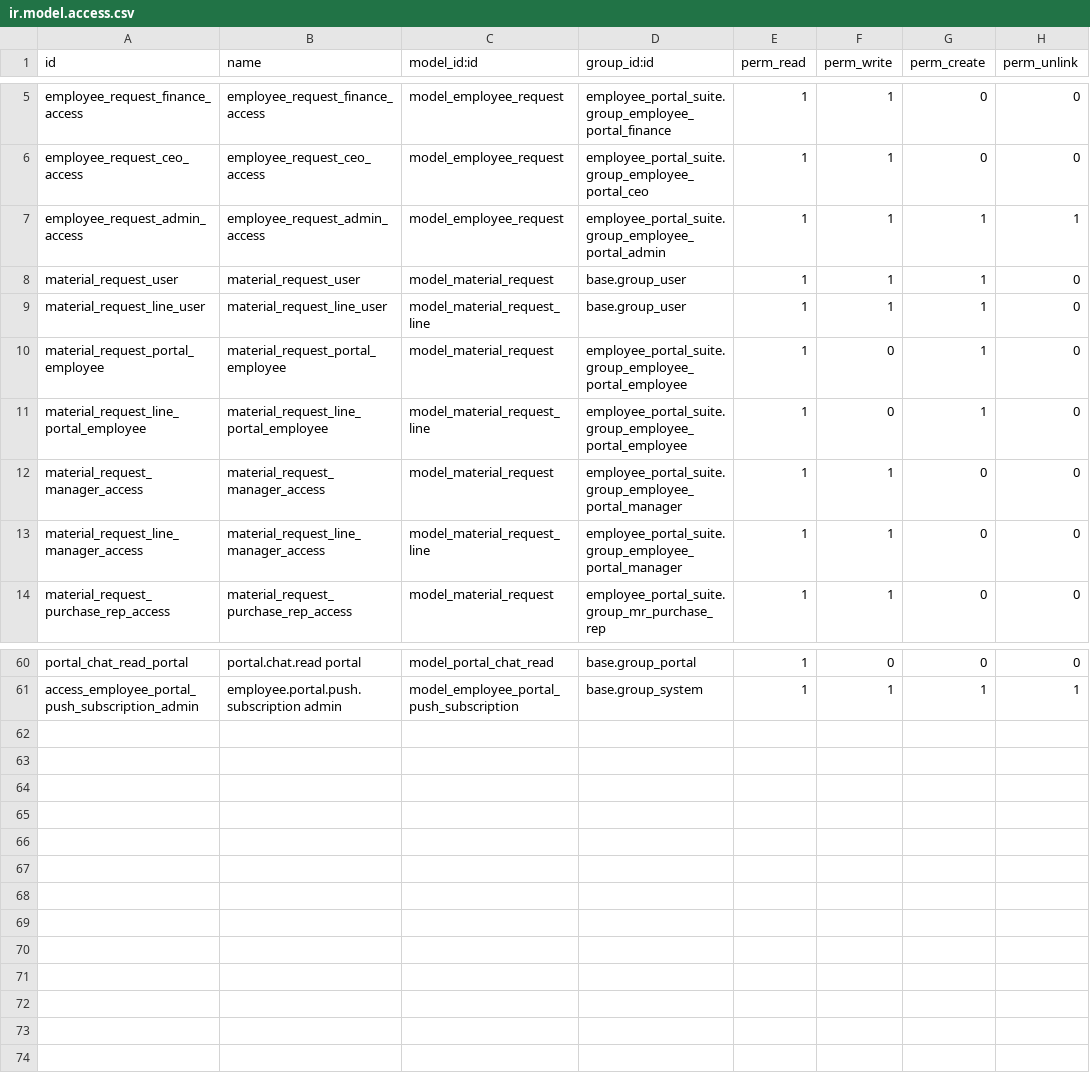
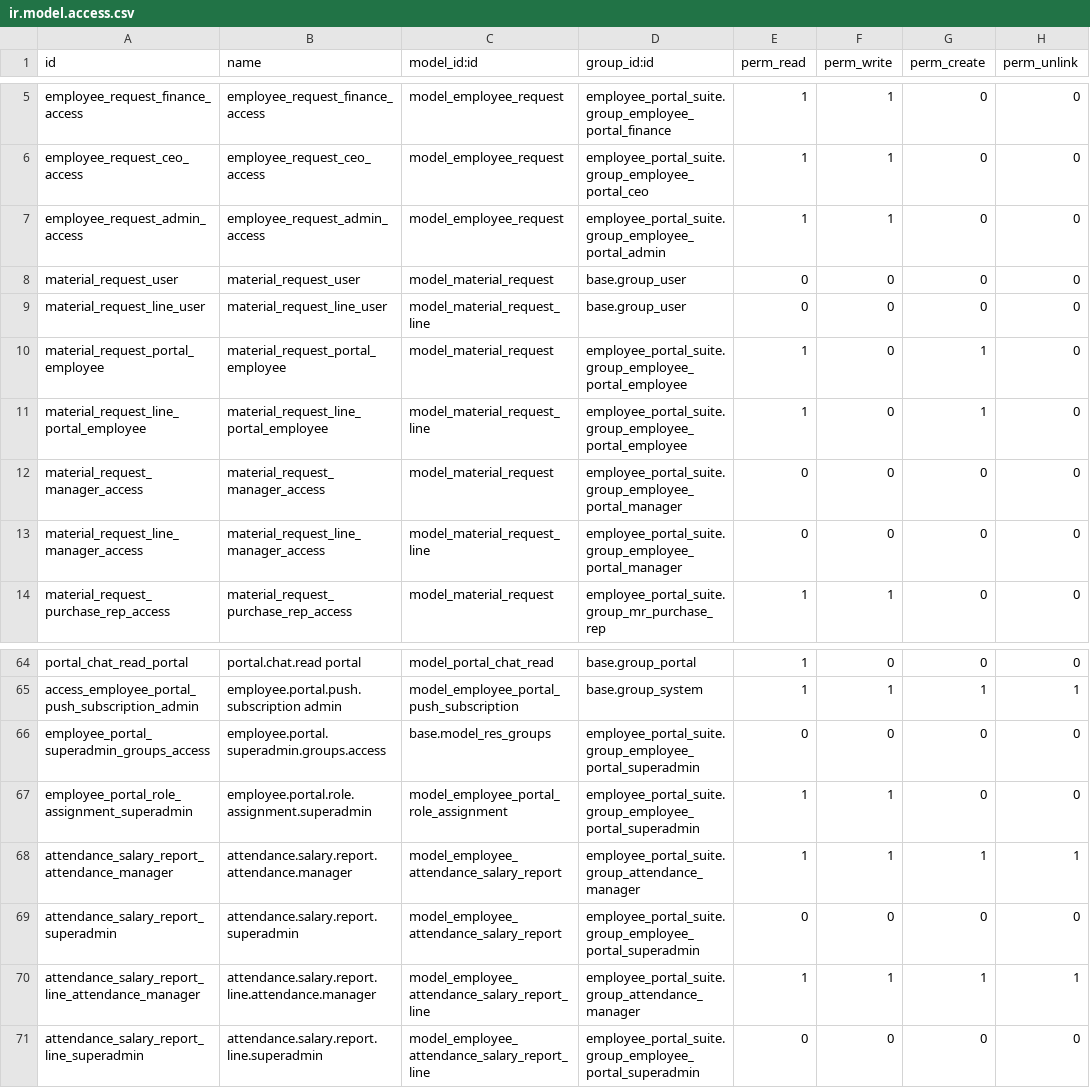
Before and after one commit to Kinan-absar/odoo_custom, a CSV file: custom_addons/employee_portal_suite/security/ir.model.access.csv, drawn as a sheet; only a part is shown, gaps mark what is left out; the diff covers the shown part only.

```diff
--- a/custom_addons/employee_portal_suite/security/ir.model.access.csv
+++ b/custom_addons/employee_portal_suite/security/ir.model.access.csv
@@ -6,9 +6,9 @@ employee_request_finance_access,employee_request_finance_access,model_employee_r
 employee_request_ceo_access,employee_request_ceo_access,model_employee_request,employee_portal_suite.group_employee_portal_ceo,1,1,0,0
-employee_request_admin_access,employee_request_admin_access,model_employee_request,employee_portal_suite.group_employee_portal_admin,1,1,1,1
-material_request_user,material_request_user,model_material_request,base.group_user,1,1,1,0
-material_request_line_user,material_request_line_user,model_material_request_line,base.group_user,1,1,1,0
+employee_request_admin_access,employee_request_admin_access,model_employee_request,employee_portal_suite.group_employee_portal_admin,1,1,0,0
+material_request_user,material_request_user,model_material_request,base.group_user,0,0,0,0
+material_request_line_user,material_request_line_user,model_material_request_line,base.group_user,0,0,0,0
 material_request_portal_employee,material_request_portal_employee,model_material_request,employee_portal_suite.group_employee_portal_employee,1,0,1,0
 material_request_line_portal_employee,material_request_line_portal_employee,model_material_request_line,employee_portal_suite.group_employee_portal_employee,1,0,1,0
-material_request_manager_access,material_request_manager_access,model_material_request,employee_portal_suite.group_employee_portal_manager,1,1,0,0
-material_request_line_manager_access,material_request_line_manager_access,model_material_request_line,employee_portal_suite.group_employee_portal_manager,1,1,0,0
+material_request_manager_access,material_request_manager_access,model_material_request,employee_portal_suite.group_employee_portal_manager,0,0,0,0
+material_request_line_manager_access,material_request_line_manager_access,model_material_request_line,employee_portal_suite.group_employee_portal_manager,0,0,0,0
 material_request_purchase_rep_access,material_request_purchase_rep_access,model_material_request,employee_portal_suite.group_mr_purchase_rep,1,1,0,0
@@ -61 +65,7 @@ portal_chat_read_portal,portal.chat.read portal,model_portal_chat_read,base.grou
 access_employee_portal_push_subscription_admin,employee.portal.push.subscription admin,model_employee_portal_push_subscription,base.group_system,1,1,1,1
+employee_portal_superadmin_groups_access,employee.portal.superadmin.groups.access,base.model_res_groups,employee_portal_suite.group_employee_portal_superadmin,0,0,0,0
+employee_portal_role_assignment_superadmin,employee.portal.role.assignment.superadmin,model_employee_portal_role_assignment,employee_portal_suite.group_employee_portal_superadmin,1,1,0,0
+attendance_salary_report_attendance_manager,attendance.salary.report.attendance.manager,model_employee_attendance_salary_report,employee_portal_suite.group_attendance_manager,1,1,1,1
+attendance_salary_report_superadmin,attendance.salary.report.superadmin,model_employee_attendance_salary_report,employee_portal_suite.group_employee_portal_superadmin,0,0,0,0
+attendance_salary_report_line_attendance_manager,attendance.salary.report.line.attendance.manager,model_employee_attendance_salary_report_line,employee_portal_suite.group_attendance_manager,1,1,1,1
+attendance_salary_report_line_superadmin,attendance.salary.report.line.superadmin,model_employee_attendance_salary_report_line,employee_portal_suite.group_employee_portal_superadmin,0,0,0,0
```
Also changed, not shown: 4 added rows and 44 edited cells elsewhere in this file, 55 other files.
